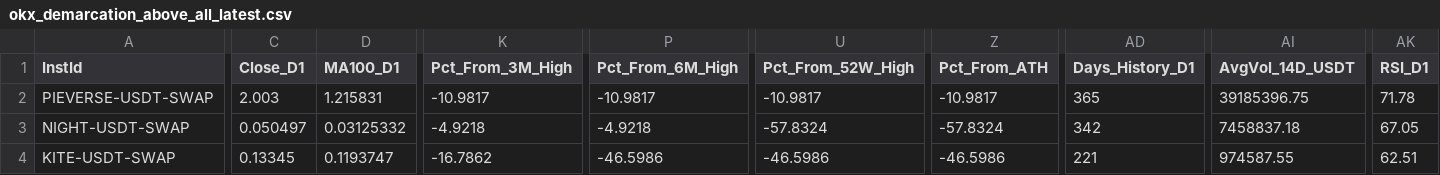
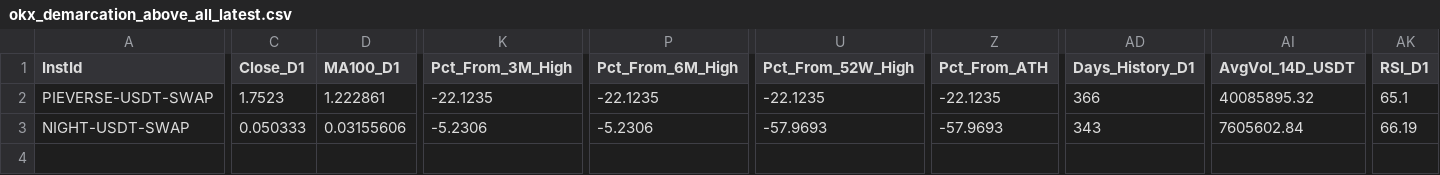
Before and after one commit to greatcyan/NoMoreOverwhelm, a CSV file: data/okx_demarcation_above_all_latest.csv, drawn as a sheet; only a part is shown, gaps mark what is left out; rows hold the shown columns only; the diff covers the shown part only; the diff names each change by its address in the sheet, - before the commit and + after, or states it on an @@ line.

```diff
--- a/data/okx_demarcation_above_all_latest.csv
+++ b/data/okx_demarcation_above_all_latest.csv
-C2 (Close_D1): 2.003
+C2 (Close_D1): 1.7523
-D2 (MA100_D1): 1.215831
+D2 (MA100_D1): 1.222861
-K2 (Pct_From_3M_High): -10.9817
+K2 (Pct_From_3M_High): -22.1235
-P2 (Pct_From_6M_High): -10.9817
+P2 (Pct_From_6M_High): -22.1235
-U2 (Pct_From_52W_High): -10.9817
+U2 (Pct_From_52W_High): -22.1235
-Z2 (Pct_From_ATH): -10.9817
+Z2 (Pct_From_ATH): -22.1235
-AD2 (Days_History_D1): 365
+AD2 (Days_History_D1): 366
-AI2 (AvgVol_14D_USDT): 39185396.75
+AI2 (AvgVol_14D_USDT): 40085895.32
-AK2 (RSI_D1): 71.78
+AK2 (RSI_D1): 65.1
-C3 (Close_D1): 0.050497
+C3 (Close_D1): 0.050333
-D3 (MA100_D1): 0.03125332
+D3 (MA100_D1): 0.03155606
-K3 (Pct_From_3M_High): -4.9218
+K3 (Pct_From_3M_High): -5.2306
-P3 (Pct_From_6M_High): -4.9218
+P3 (Pct_From_6M_High): -5.2306
-U3 (Pct_From_52W_High): -57.8324
+U3 (Pct_From_52W_High): -57.9693
-Z3 (Pct_From_ATH): -57.8324
+Z3 (Pct_From_ATH): -57.9693
-AD3 (Days_History_D1): 342
+AD3 (Days_History_D1): 343
-AI3 (AvgVol_14D_USDT): 7458837.18
+AI3 (AvgVol_14D_USDT): 7605602.84
-AK3 (RSI_D1): 67.05
+AK3 (RSI_D1): 66.19
-row 4: KITE-USDT-SWAP | 0.13345 | 0.1193747 | -16.7862 | -46.5986 | -46.5986 | -46.5986 | 221 | 974587.55 | 62.51
```
Also changed, not shown: 37 edited cells elsewhere in this file, data/okx_demarcation_latest.csv, data/okx_demarcation_scan_2026-11-15.csv.
